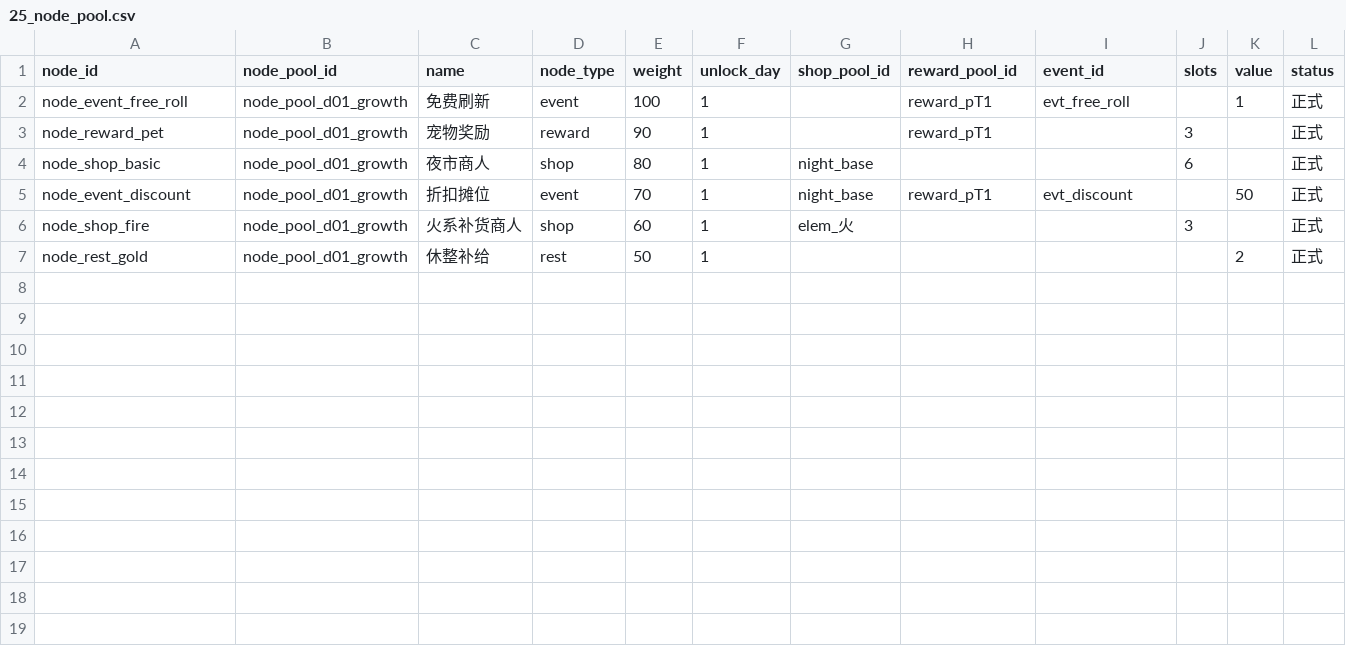
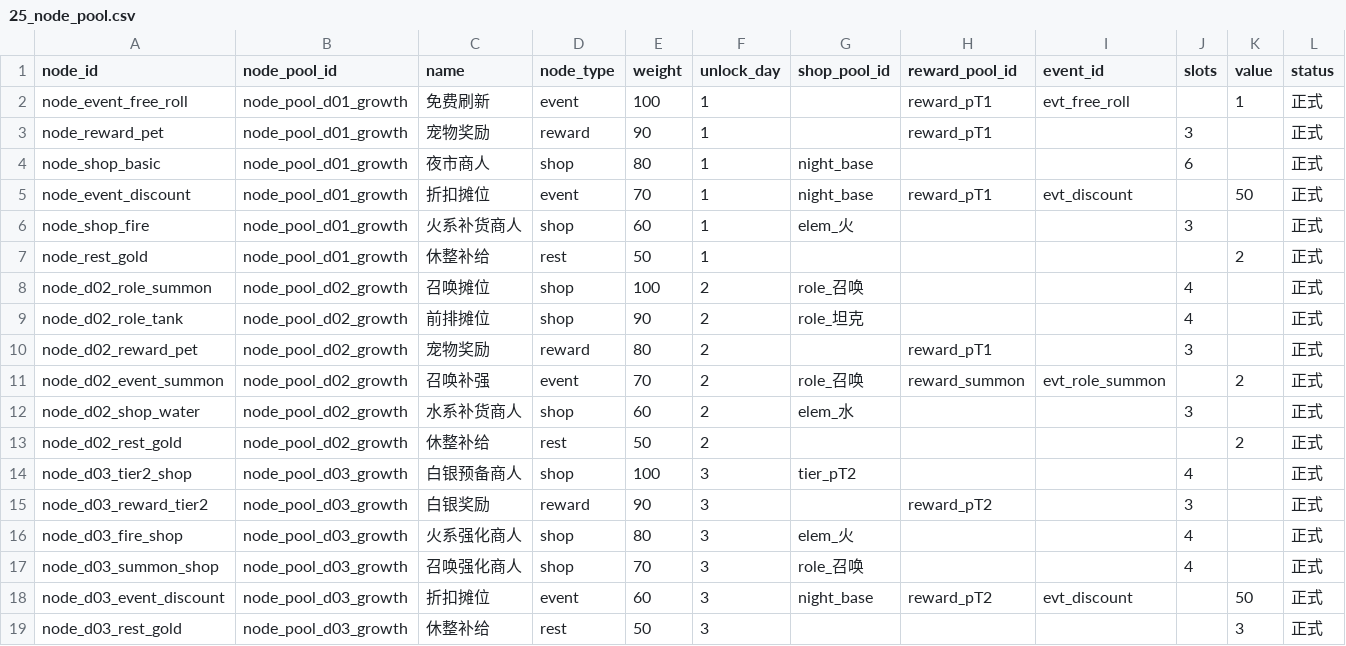
Before and after one commit to jyf0330/ysbzs, a CSV file: data/csv/25_node_pool.csv, drawn as a sheet; only a part is shown; rows hold the shown columns only; the diff names each change by its address in the sheet, - before the commit and + after, or states it on an @@ line.

```diff
--- a/data/csv/25_node_pool.csv
+++ b/data/csv/25_node_pool.csv
+row 8: node_d02_role_summon | node_pool_d02_growth | 召唤摊位 | shop | 100 | 2 | role_召唤 |  |  | 4 |  | 正式
+row 9: node_d02_role_tank | node_pool_d02_growth | 前排摊位 | shop | 90 | 2 | role_坦克 |  |  | 4 |  | 正式
+row 10: node_d02_reward_pet | node_pool_d02_growth | 宠物奖励 | reward | 80 | 2 |  | reward_pT1 |  | 3 |  | 正式
+row 11: node_d02_event_summon | node_pool_d02_growth | 召唤补强 | event | 70 | 2 | role_召唤 | reward_summon | evt_role_summon |  | 2 | 正式
+row 12: node_d02_shop_water | node_pool_d02_growth | 水系补货商人 | shop | 60 | 2 | elem_水 |  |  | 3 |  | 正式
+row 13: node_d02_rest_gold | node_pool_d02_growth | 休整补给 | rest | 50 | 2 |  |  |  |  | 2 | 正式
+row 14: node_d03_tier2_shop | node_pool_d03_growth | 白银预备商人 | shop | 100 | 3 | tier_pT2 |  |  | 4 |  | 正式
+row 15: node_d03_reward_tier2 | node_pool_d03_growth | 白银奖励 | reward | 90 | 3 |  | reward_pT2 |  | 3 |  | 正式
+row 16: node_d03_fire_shop | node_pool_d03_growth | 火系强化商人 | shop | 80 | 3 | elem_火 |  |  | 4 |  | 正式
+row 17: node_d03_summon_shop | node_pool_d03_growth | 召唤强化商人 | shop | 70 | 3 | role_召唤 |  |  | 4 |  | 正式
+row 18: node_d03_event_discount | node_pool_d03_growth | 折扣摊位 | event | 60 | 3 | night_base | reward_pT2 | evt_discount |  | 50 | 正式
+row 19: node_d03_rest_gold | node_pool_d03_growth | 休整补给 | rest | 50 | 3 |  |  |  |  | 3 | 正式
```
Also changed, not shown: data/csv/24_node_schedule.csv, data/csv/26_encounter_pool.csv, 8 other files.
